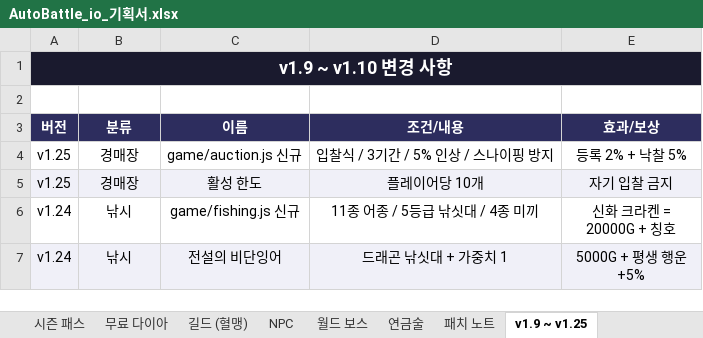
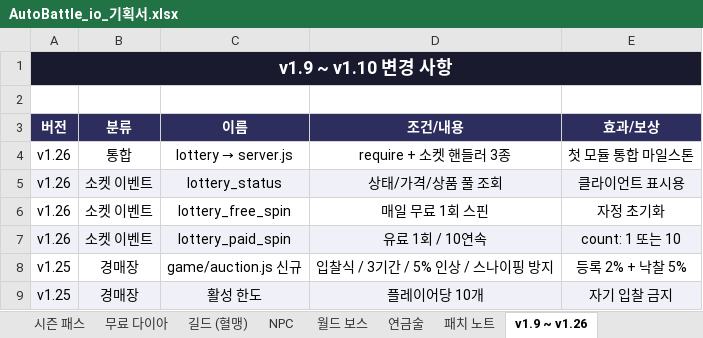
Before and after one commit to goodholic/Baduk-Marble, an Excel workbook: AutoBattle_io_기획서.xlsx, sheet v1.9 ~ v1.26, drawn as a sheet; only a part is shown; the shorter side is filled out with more unchanged rows; values as stored, in another font and other column widths than the file's, no borders; the diff names each change by its address in the sheet, - before the commit and + after, or states it on an @@ line.

```diff
--- a/AutoBattle_io_기획서.xlsx (sheet v1.9 ~ v1.26)
+++ b/AutoBattle_io_기획서.xlsx (sheet v1.9 ~ v1.26)
-sheet tab: v1.9 ~ v1.25
+sheet tab: v1.9 ~ v1.26
+row 4: v1.26 | 통합 | lottery → server.js | require + 소켓 핸들러 3종 | 첫 모듈 통합 마일스톤
+row 5: v1.26 | 소켓 이벤트 | lottery_status | 상태/가격/상품 풀 조회 | 클라이언트 표시용
+row 6: v1.26 | 소켓 이벤트 | lottery_free_spin | 매일 무료 1회 스핀 | 자정 초기화
+row 7: v1.26 | 소켓 이벤트 | lottery_paid_spin | 유료 1회 / 10연속 | count: 1 또는 10
```
Also changed, not shown: sheet 패치 노트, 2 other files.
